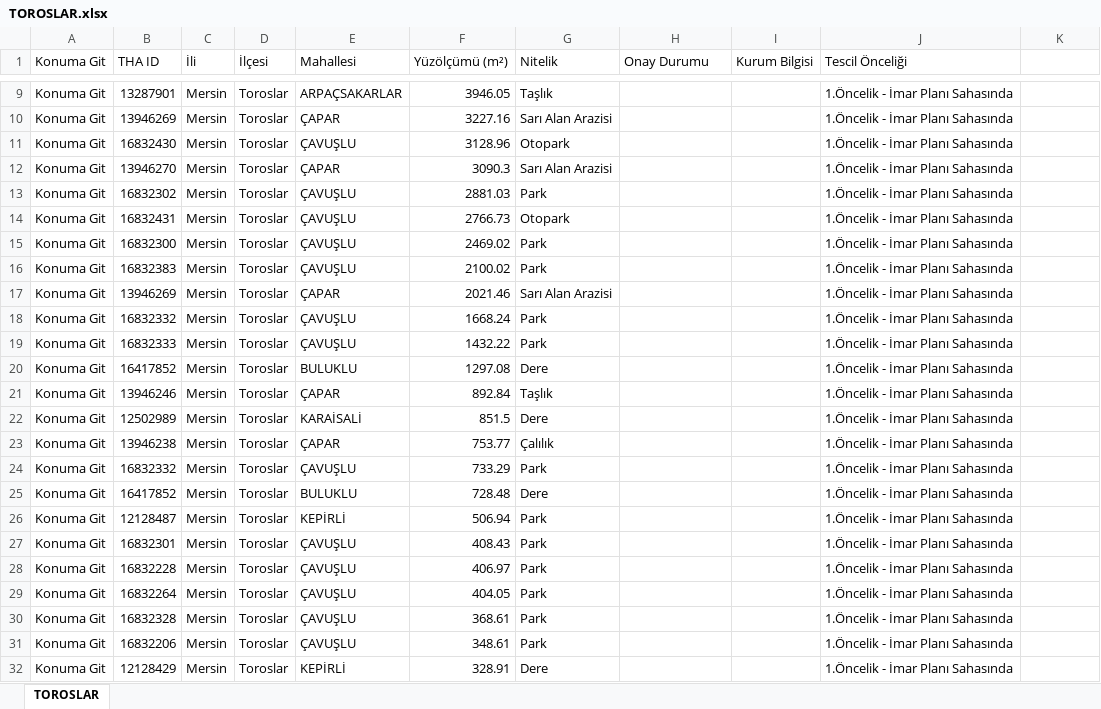
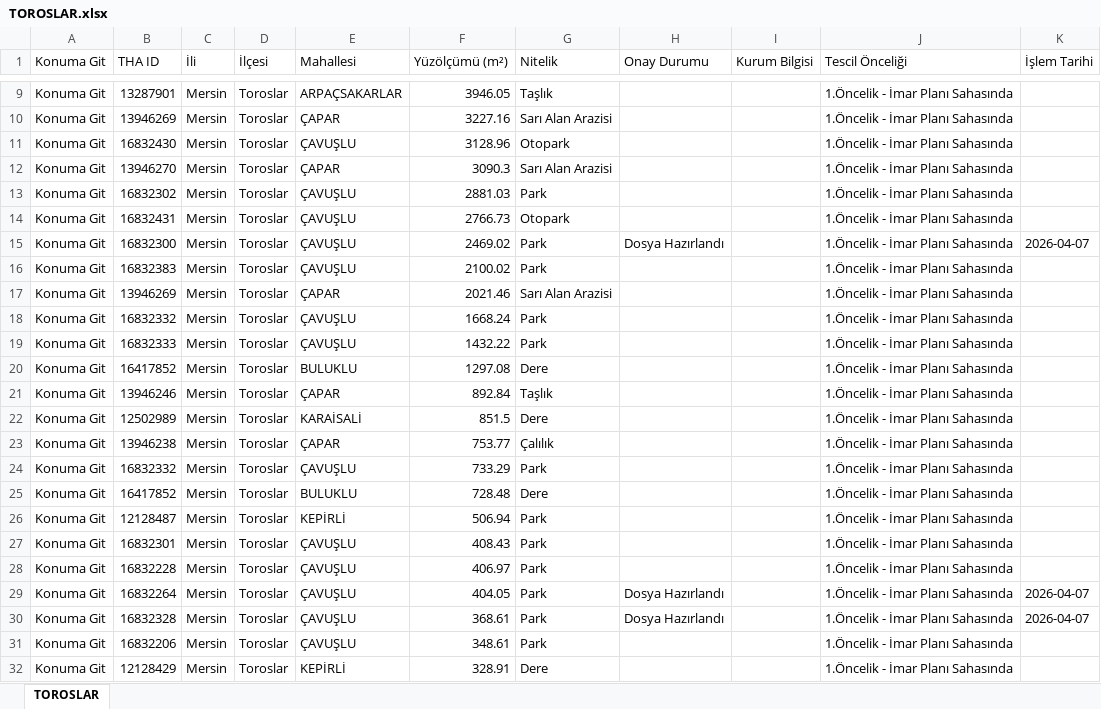
Before and after one commit to gokhangeo/thatakip, an Excel workbook: TOROSLAR.xlsx, sheet TOROSLAR, drawn as a sheet; only a part is shown, gaps mark what is left out; values as stored, in another font and other column widths than the file's, no borders; the diff names each change by its address in the sheet, - before the commit and + after, or states it on an @@ line.

Commit message:
THA Update: TOROSLAR

```diff
--- a/TOROSLAR.xlsx (sheet TOROSLAR)
+++ b/TOROSLAR.xlsx (sheet TOROSLAR)
-K1: (empty)
+K1: İşlem Tarihi
-H15 (Onay Durumu): (empty)
+H15 (Onay Durumu): Dosya Hazırlandı
-K15 (İşlem Tarihi): (empty)
+K15 (İşlem Tarihi): 2026-04-07
-H29:H30 (Onay Durumu): (empty)
+H29:H30 (Onay Durumu): Dosya Hazırlandı
-K29:K30 (İşlem Tarihi): (empty)
+K29:K30 (İşlem Tarihi): 2026-04-07
```
